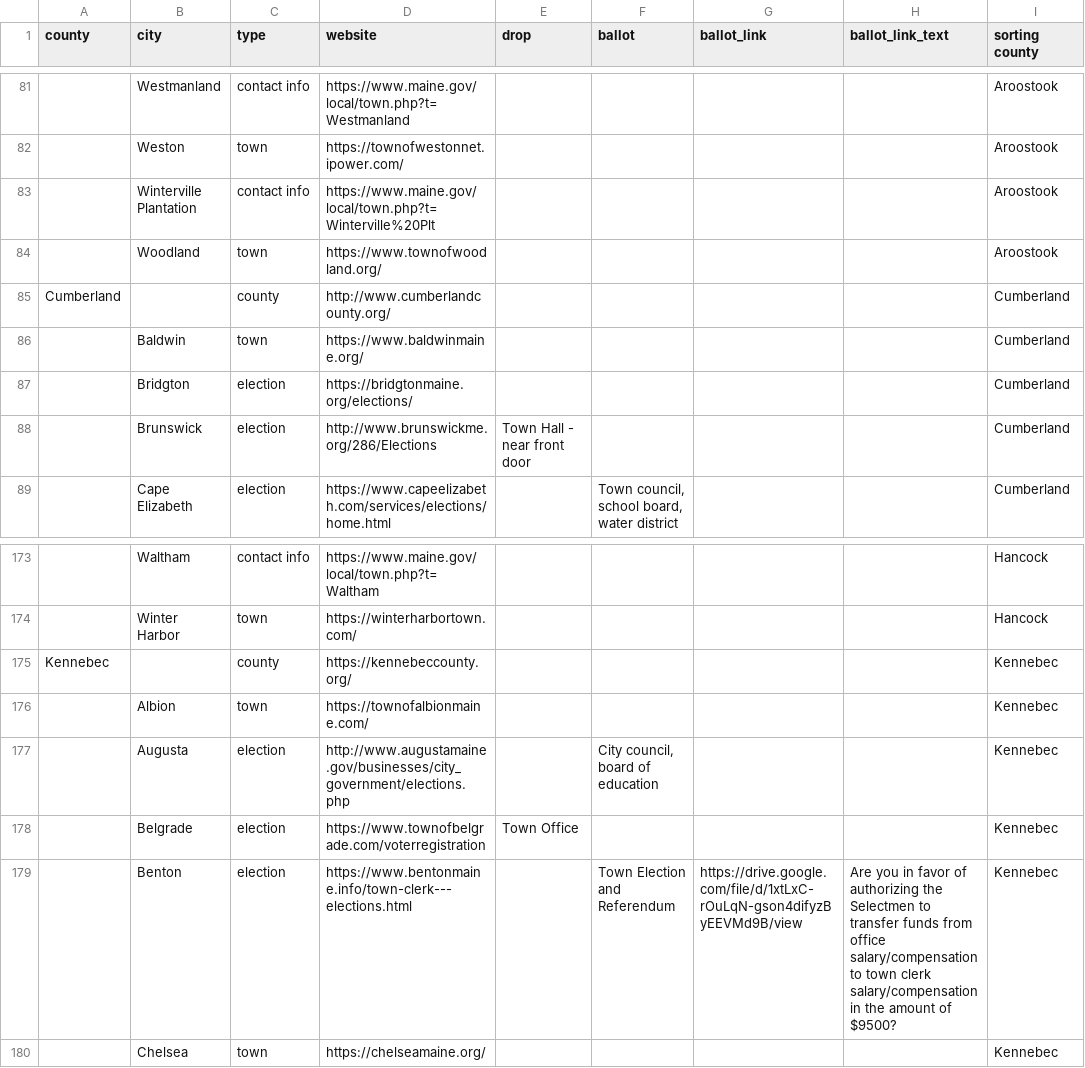
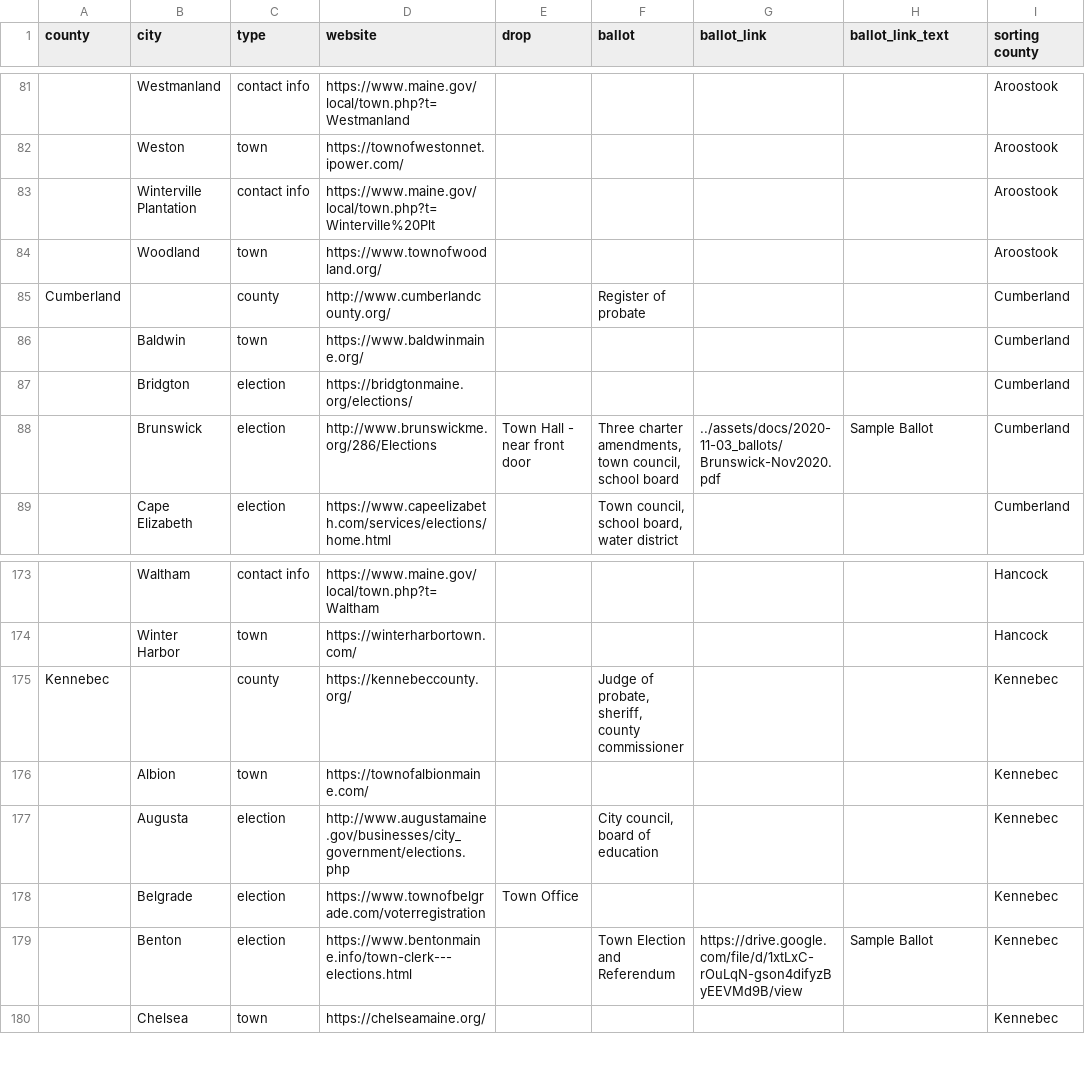
Before and after one commit to OpenMaine/maineballot, a CSV file: _data/local_elections/local.csv, drawn as a sheet; only a part is shown, gaps mark what is left out; the diff names each change by its address in the sheet, - before the commit and + after, or states it on an @@ line.

Commit message:
Adds Brunswick sample ballot, county level offices for Cumberland and Kennebec counties, fixes text for Benton sample ballot

```diff
--- a/_data/local_elections/local.csv
+++ b/_data/local_elections/local.csv
-F85 (ballot): (empty)
+F85 (ballot): Register of probate
-F88 (ballot): (empty)
+F88 (ballot): Three charter amendments, town council, school board
-G88 (ballot_link): (empty)
+G88 (ballot_link): ../assets/docs/2020-11-03_ballots/Brunswick-Nov2020.pdf
-H88 (ballot_link_text): (empty)
+H88 (ballot_link_text): Sample Ballot
-F175 (ballot): (empty)
+F175 (ballot): Judge of probate, sheriff, county commissioner
-H179 (ballot_link_text): Are you in favor of authorizing the Selectmen to transfer funds from office salary/compensation to town clerk salary/compensation in the amount of $9500?
+H179 (ballot_link_text): Sample Ballot
```
Also changed, not shown: 1 other file.
